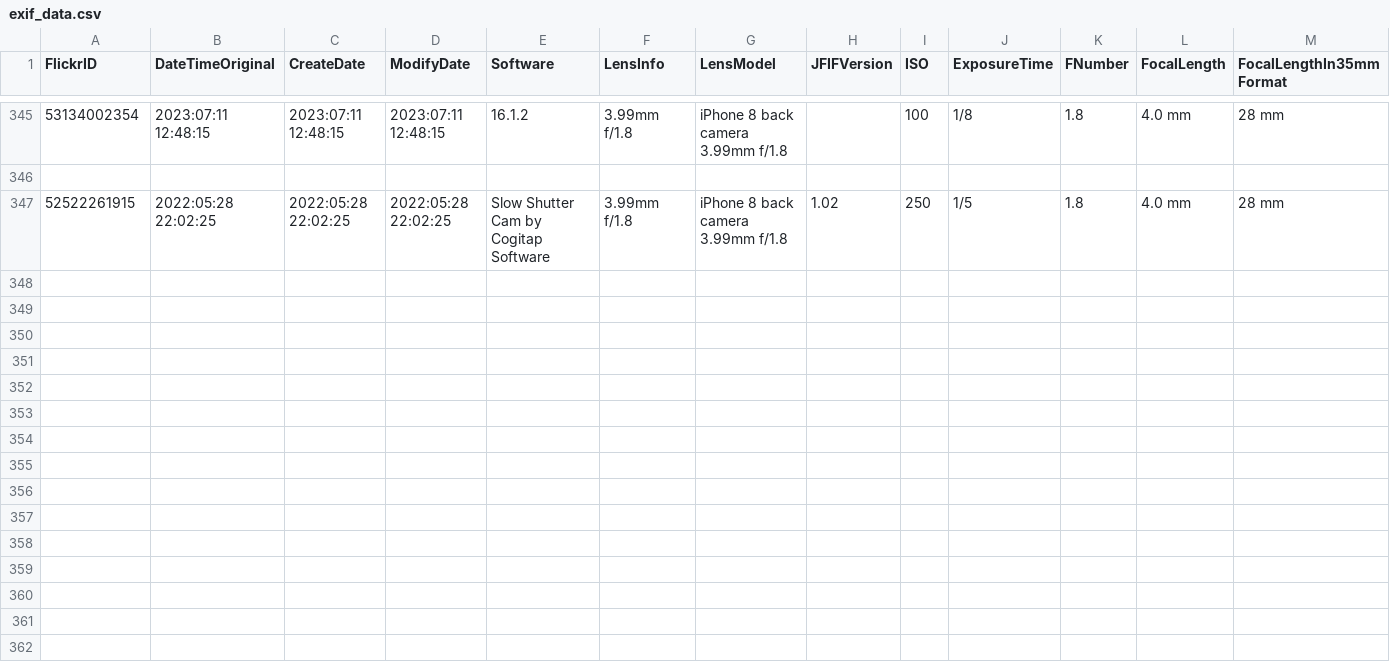
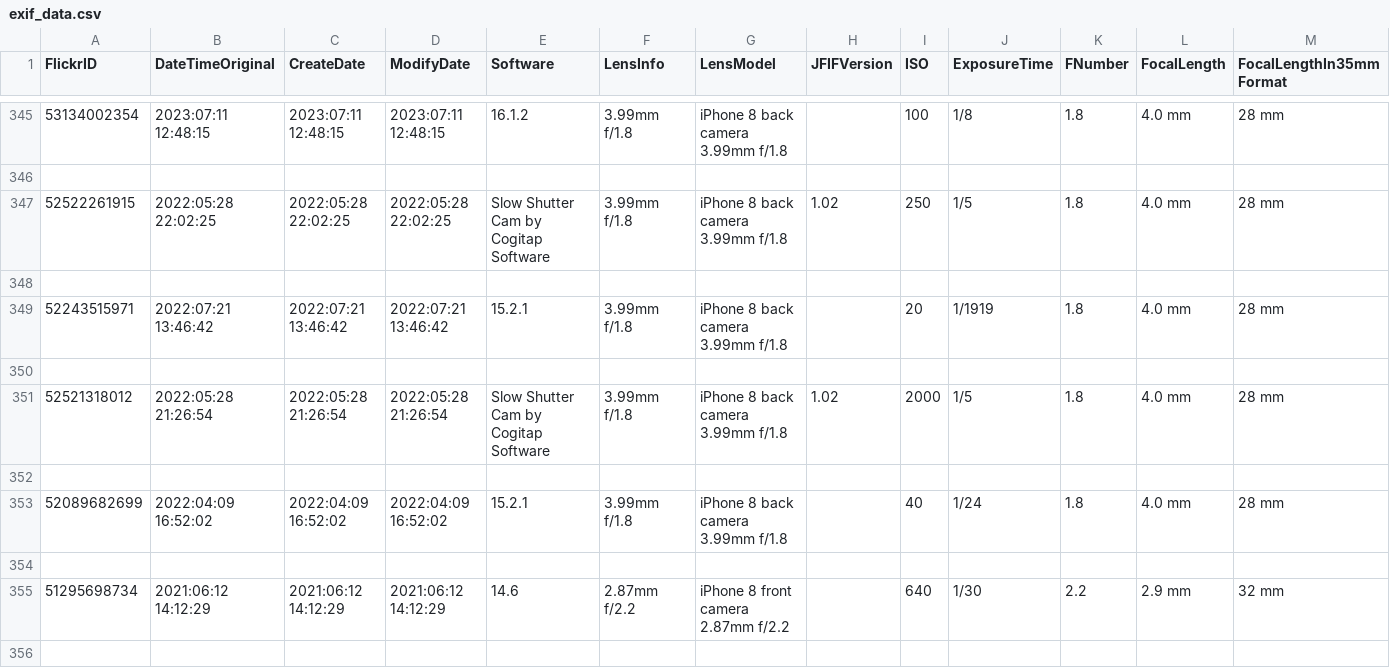
Before and after one commit to itesser/CT_Coursework, a CSV file: Capstone Projects/Dataset/exif_data.csv, drawn as a sheet; only a part is shown, gaps mark what is left out; rows hold the shown columns only; the diff covers the shown part only; the diff names each change by its address in the sheet, - before the commit and + after, or states it on an @@ line.

Commit message:
split up asset list

```diff
--- a/Capstone Projects/Dataset/exif_data.csv
+++ b/Capstone Projects/Dataset/exif_data.csv
+row 348: (empty)
+row 349: 52243515971 | 2022:07:21 13:46:42 | 2022:07:21 13:46:42 | 2022:07:21 13:46:42 | 15.2.1 | 3.99mm f/1.8 | iPhone 8 back camera 3.99mm f/1.8 |  | 20 | 1/1919 | 1.8 | 4.0 mm | 28 mm
+row 350: (empty)
+row 351: 52521318012 | 2022:05:28 21:26:54 | 2022:05:28 21:26:54 | 2022:05:28 21:26:54 | Slow Shutter Cam by Cogitap Software | 3.99mm f/1.8 | iPhone 8 back camera 3.99mm f/1.8 | 1.02 | 2000 | 1/5 | 1.8 | 4.0 mm | 28 mm
+row 352: (empty)
+row 353: 52089682699 | 2022:04:09 16:52:02 | 2022:04:09 16:52:02 | 2022:04:09 16:52:02 | 15.2.1 | 3.99mm f/1.8 | iPhone 8 back camera 3.99mm f/1.8 |  | 40 | 1/24 | 1.8 | 4.0 mm | 28 mm
+row 354: (empty)
+row 355: 51295698734 | 2021:06:12 14:12:29 | 2021:06:12 14:12:29 | 2021:06:12 14:12:29 | 14.6 | 2.87mm f/2.2 | iPhone 8 front camera 2.87mm f/2.2 |  | 640 | 1/30 | 2.2 | 2.9 mm | 32 mm
+row 356: (empty)
```
Also changed, not shown: 9 added rows elsewhere in this file, 8 other files.
